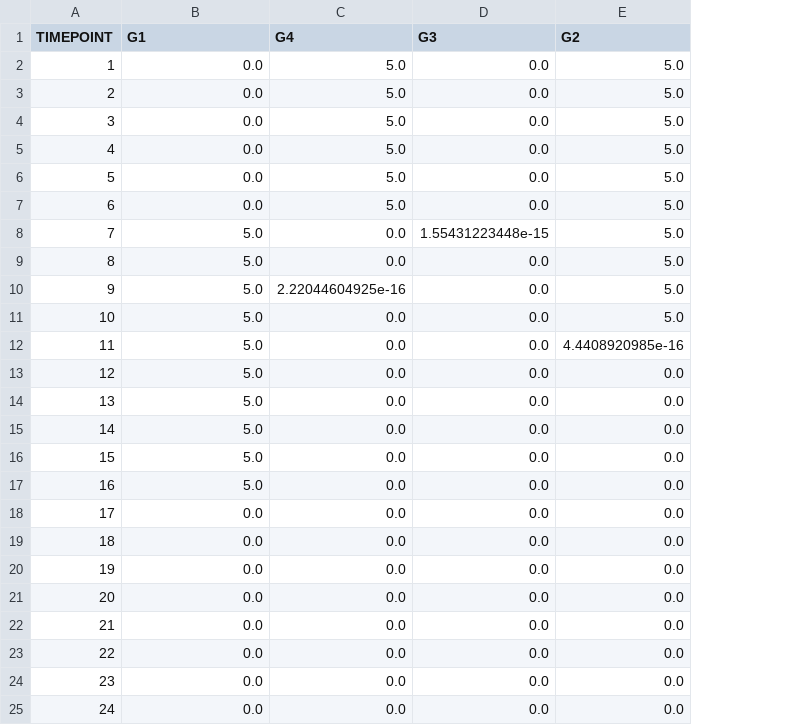
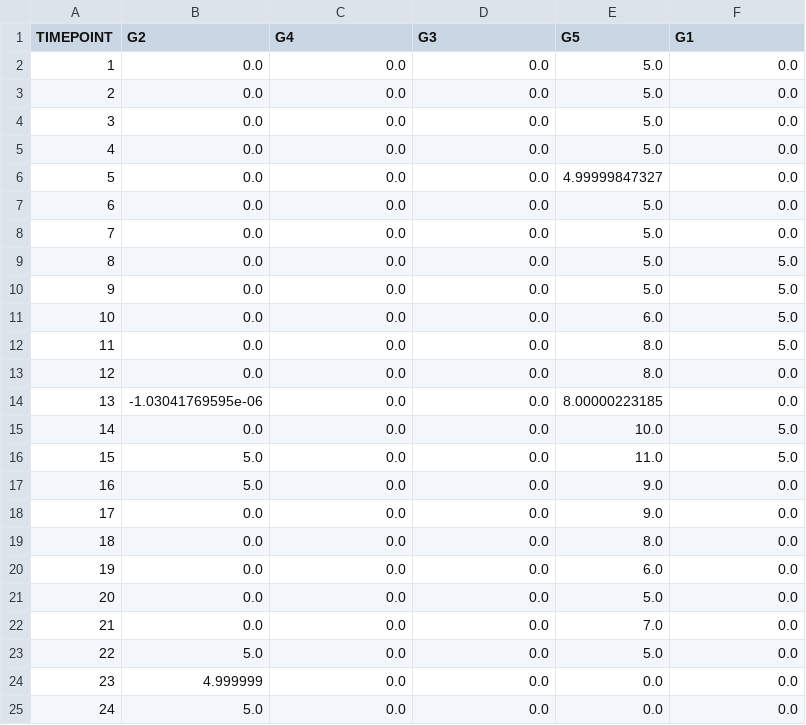
Before and after one commit to GonchoTheGreat/ucev, a CSV file: uc_outputs/gen_pg.csv, drawn as a sheet; addresses are those after the commit; the diff names each change by its address in the sheet, - before the commit and + after, or states it on an @@ line.

```diff
--- a/uc_outputs/gen_pg.csv
+++ b/uc_outputs/gen_pg.csv
+column E (G5), rows 2-25: 5.0 | 5.0 | 5.0 | 5.0 | 4.99999847327 | 5.0 | 5.0 | 5.0 | 5.0 | 6.0 | 8.0 | 8.0 | 8.00000223185 | 10.0 | 11.0 | 9.0 | 9.0 | 8.0 | 6.0 | 5.0 | 7.0 | 5.0 | 0.0 | 0.0
-B1: G1
+B1: G2
-F1: G2
+F1: G1
-C2:C7 (G4): 5.0
+C2:C7 (G4): 0.0
-F2:F8 (G1): 5.0
+F2:F8 (G1): 0.0
-B8:B13 (G2): 5.0
+B8:B13 (G2): 0.0
-D8 (G3): 1.55431223448e-15
+D8 (G3): 0.0
-C10 (G4): 2.22044604925e-16
+C10 (G4): 0.0
-F12 (G1): 4.4408920985e-16
+F12 (G1): 5.0
-B14 (G2): 5.0
+B14 (G2): -1.03041769595e-06
-B15 (G2): 5.0
+B15 (G2): 0.0
-F15:F16 (G1): 0.0
+F15:F16 (G1): 5.0
-B23 (G2): 0.0
+B23 (G2): 5.0
-B24 (G2): 0.0
+B24 (G2): 4.999999
-B25 (G2): 0.0
+B25 (G2): 5.0
```
Also changed, not shown: ed_outputs/gen_pg.csv, uc_outputs/hydro_turb.csv, 19 other files.
